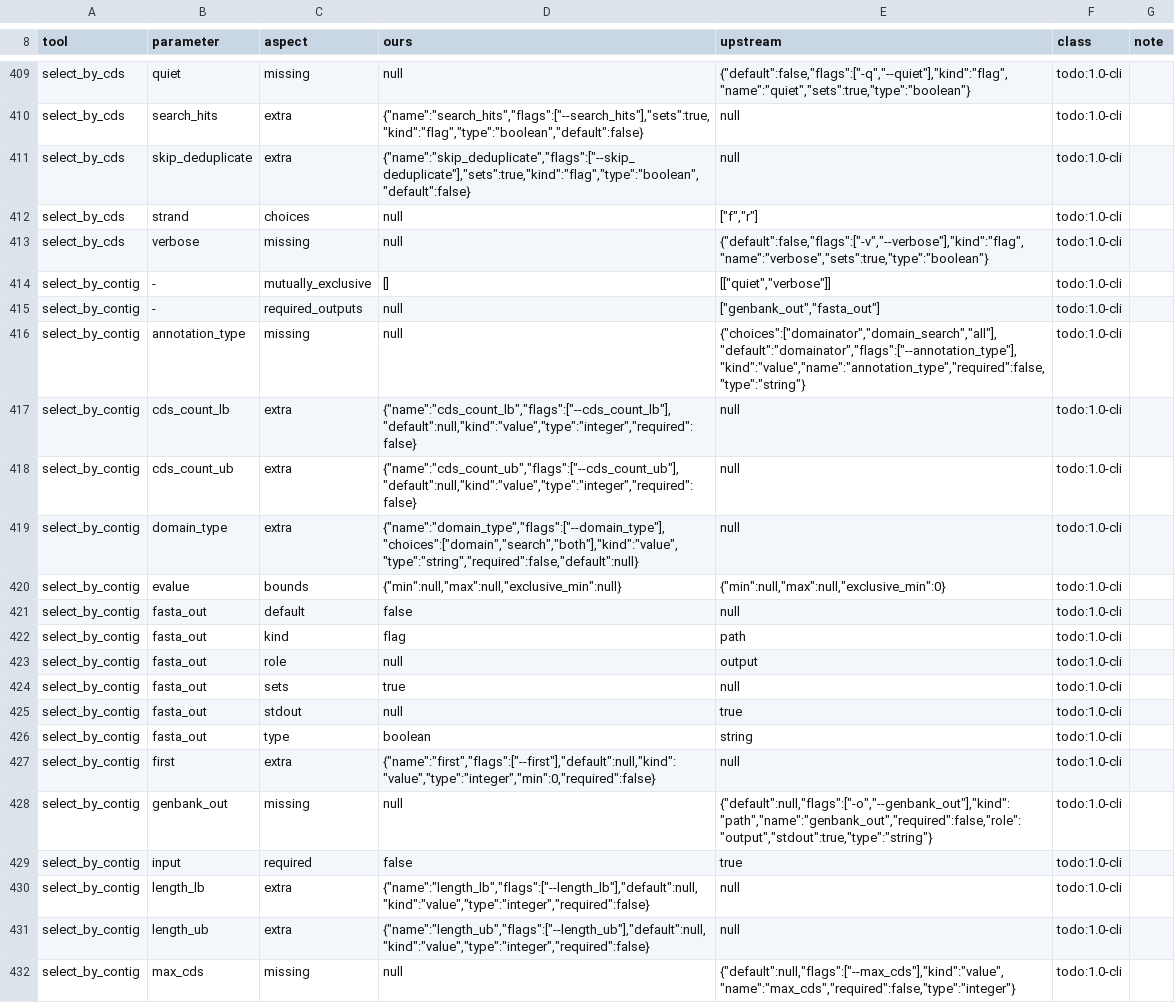
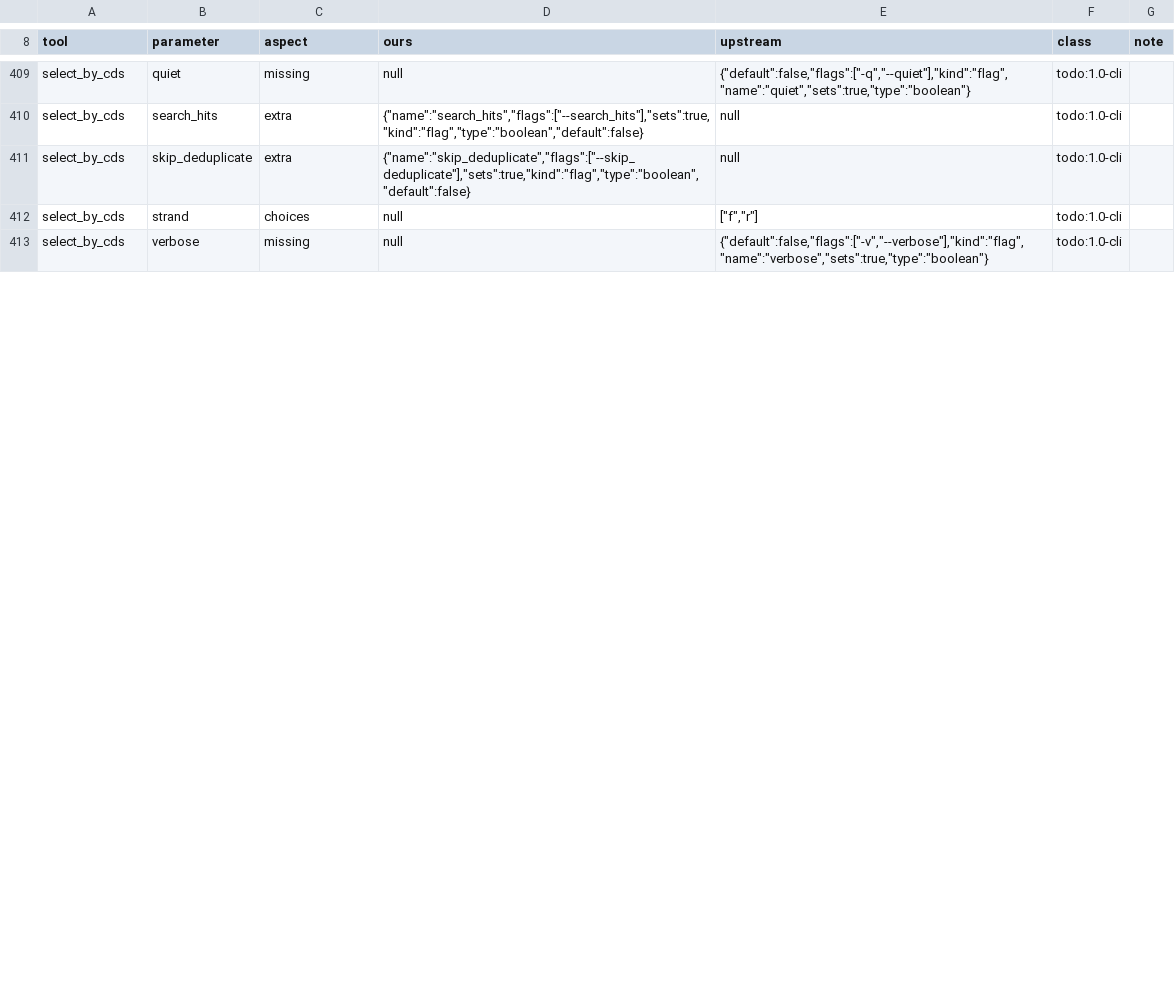
Before and after one commit to nebiolabs/domainatoredux, a TSV file: scripts/parity/manifest_allowlist.tsv, drawn as a sheet; only a part is shown, gaps mark what is left out; the diff covers the shown part only; the diff names each change by its address in the sheet, - before the commit and + after, or states it on an @@ line.

```diff
--- a/scripts/parity/manifest_allowlist.tsv
+++ b/scripts/parity/manifest_allowlist.tsv
-row 414: select_by_contig | - | mutually_exclusive | [] | [["quiet","verbose"]] | todo:1.0-cli
-row 415: select_by_contig | - | required_outputs | null | ["genbank_out","fasta_out"] | todo:1.0-cli
-row 416: select_by_contig | annotation_type | missing | null | {"choices":["domainator","domain_search","all"],"default":"domainator","flags":["--annotation_type"],"kind":"value","name":"annotation_type","required":false,"type":"string"} | todo:1.0-cli
-row 417: select_by_contig | cds_count_lb | extra | {"name":"cds_count_lb","flags":["--cds_count_lb"],"default":null,"kind":"value","type":"integer","required":false} | null | todo:1.0-cli
-row 418: select_by_contig | cds_count_ub | extra | {"name":"cds_count_ub","flags":["--cds_count_ub"],"default":null,"kind":"value","type":"integer","required":false} | null | todo:1.0-cli
-row 419: select_by_contig | domain_type | extra | {"name":"domain_type","flags":["--domain_type"],"choices":["domain","search","both"],"kind":"value","type":"string","required":false,"default":null} | null | todo:1.0-cli
-row 420: select_by_contig | evalue | bounds | {"min":null,"max":null,"exclusive_min":null} | {"min":null,"max":null,"exclusive_min":0} | todo:1.0-cli
-row 421: select_by_contig | fasta_out | default | false | null | todo:1.0-cli
-row 422: select_by_contig | fasta_out | kind | flag | path | todo:1.0-cli
-row 423: select_by_contig | fasta_out | role | null | output | todo:1.0-cli
-row 424: select_by_contig | fasta_out | sets | true | null | todo:1.0-cli
-row 425: select_by_contig | fasta_out | stdout | null | true | todo:1.0-cli
-row 426: select_by_contig | fasta_out | type | boolean | string | todo:1.0-cli
-row 427: select_by_contig | first | extra | {"name":"first","flags":["--first"],"default":null,"kind":"value","type":"integer","min":0,"required":false} | null | todo:1.0-cli
-row 428: select_by_contig | genbank_out | missing | null | {"default":null,"flags":["-o","--genbank_out"],"kind":"path","name":"genbank_out","required":false,"role":"output","stdout":true,"type":"string"} | todo:1.0-cli
-row 429: select_by_contig | input | required | false | true | todo:1.0-cli
-row 430: select_by_contig | length_lb | extra | {"name":"length_lb","flags":["--length_lb"],"default":null,"kind":"value","type":"integer","required":false} | null | todo:1.0-cli
-row 431: select_by_contig | length_ub | extra | {"name":"length_ub","flags":["--length_ub"],"default":null,"kind":"value","type":"integer","required":false} | null | todo:1.0-cli
-row 432: select_by_contig | max_cds | missing | null | {"default":null,"flags":["--max_cds"],"kind":"value","name":"max_cds","required":false,"type":"integer"} | todo:1.0-cli
```
Also changed, not shown: 13 removed rows and 2 edited cells elsewhere in this file, scripts/parity/known_gaps.tsv, 14 other files.
